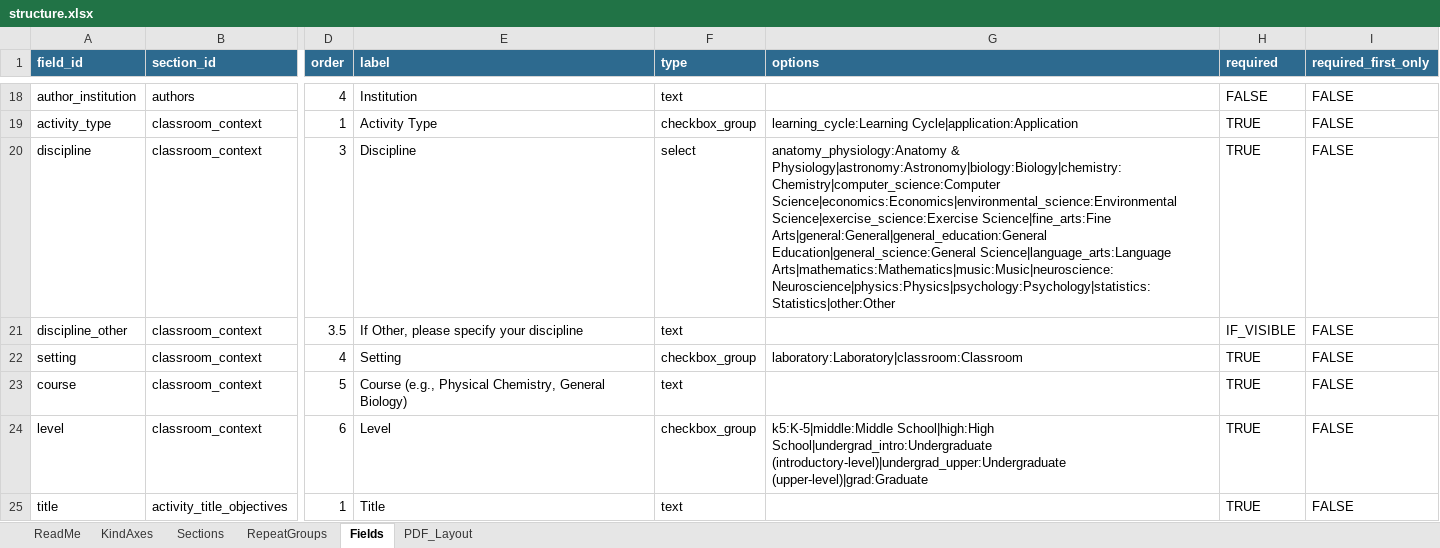
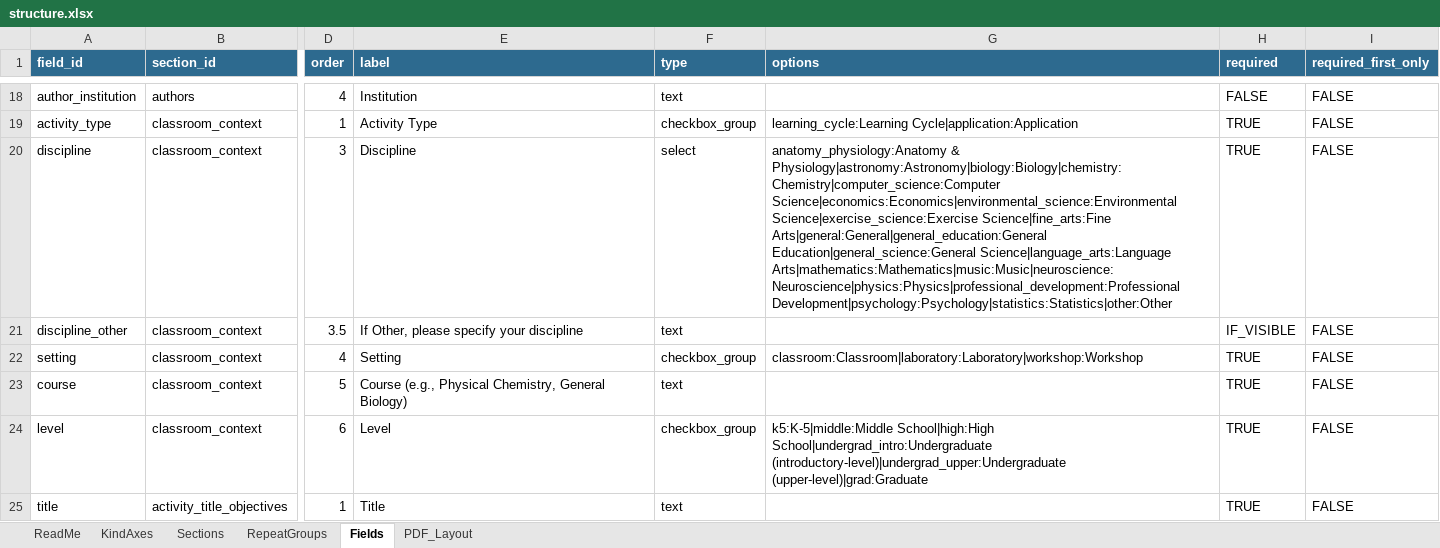
Before and after one commit to sgarrettroe/pac-submission-form, an Excel workbook: structure.xlsx, sheet Fields, drawn as a sheet; only a part is shown, gaps mark what is left out; values as stored, in another font and other column widths than the file's, no borders; the diff names each change by its address in the sheet, - before the commit and + after, or states it on an @@ line.

Commit message:
Update structure.xlsx
add workshop and professional development

```diff
--- a/structure.xlsx (sheet Fields)
+++ b/structure.xlsx (sheet Fields)
-G20 (options): …Education|general_science:General Science|language_arts:Language Arts|mathematics:Mathematics|music:Music|neuroscience:Neuroscience|physics:Physics|psychology:Psychology|statistics:Statistics|other:Other
+G20 (options): …Education|general_science:General Science|language_arts:Language Arts|mathematics:Mathematics|music:Music|neuroscience:Neuroscience|physics:Physics|professional_development:Professional Development|psychology:Psychology|statistics:Statistics|other:Other
-G22 (options): laboratory:Laboratory|classroom:Classroom
+G22 (options): classroom:Classroom|laboratory:Laboratory|workshop:Workshop
```
